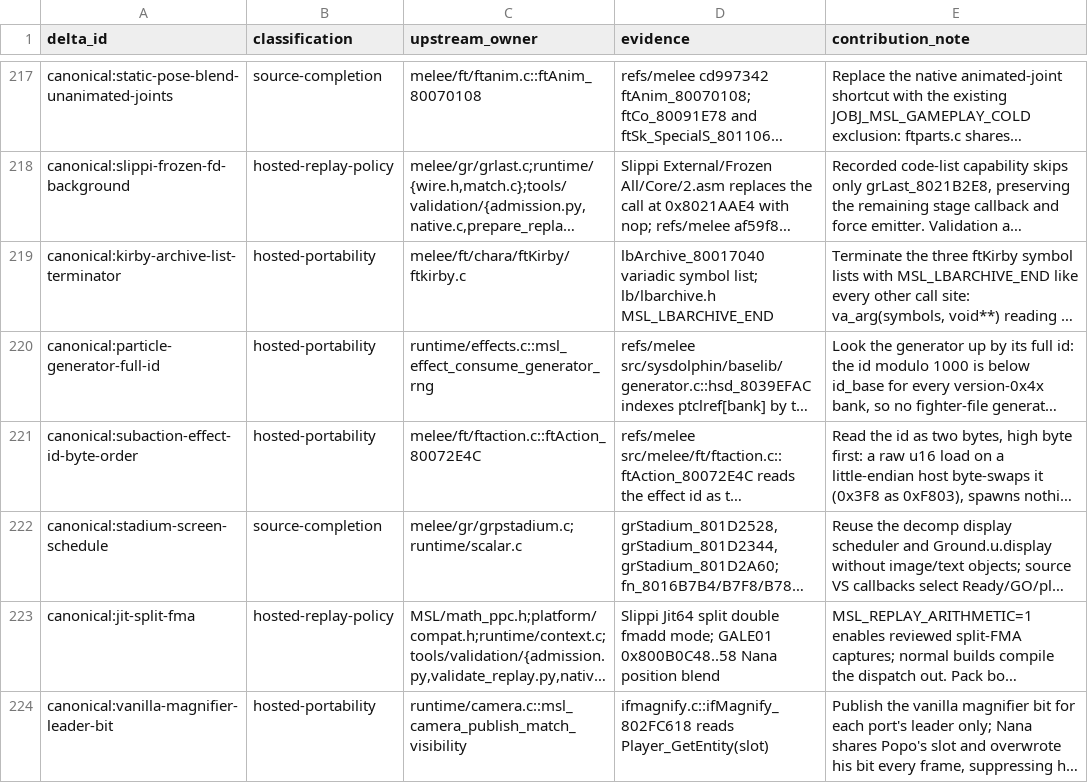
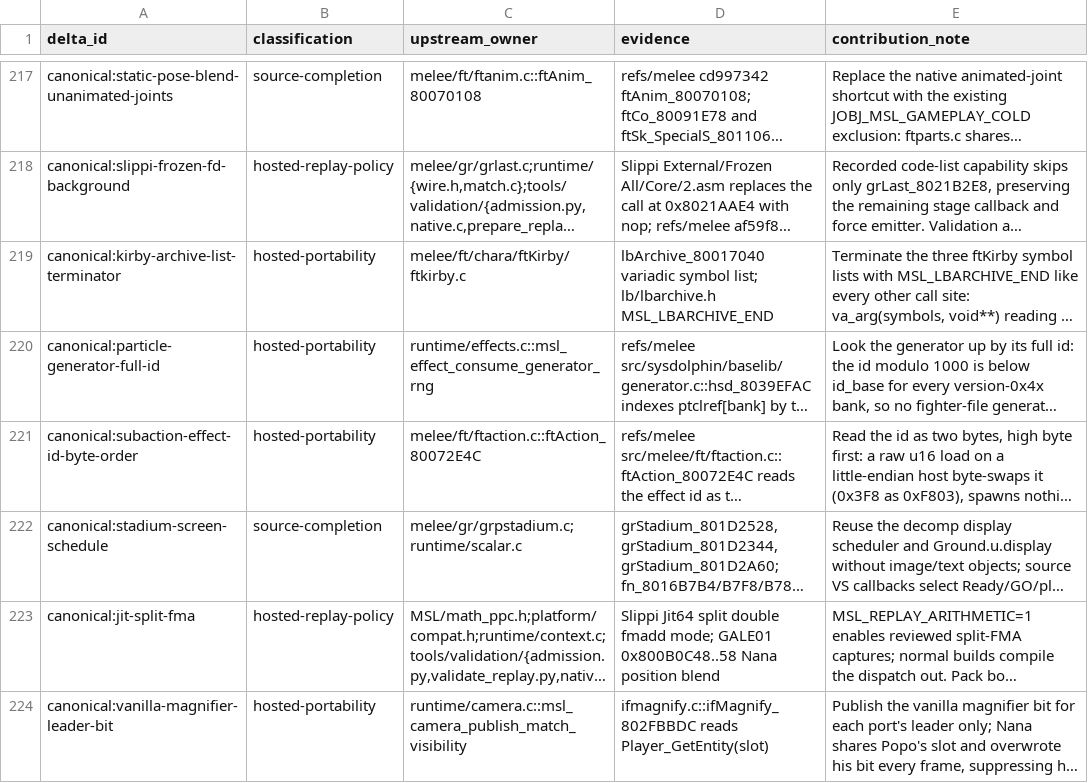
Before and after one commit to briandle00/melee-sim-light, a TSV file: src/upstream_delta_ledger.tsv, drawn as a sheet; only a part is shown, gaps mark what is left out; long unchanged cells end in …; the diff names each change by its address in the sheet, - before the commit and + after, or states it on an @@ line.

Commit message:
Validate magnifier leader ownership with the full diagnostic recording
Run the included ICs/DK recording under its recorded UCF profile in the existing validation tests, without admitting its missing inputs or render timing to the strict gate. Removing the leader condition fails at frame 2369 and on 731 frames; the fix matches all 7,570 compared frames.

Trim the comment and correct the source callback reference. All 524 replay locks / 4,844,177 frames, 44 focused tests, source check, native smoke, and Wasm parity pass. Four paired production benchmarks show no slowdown (+0.431%) with identical output digests; retain the raw samples.

```diff
--- a/src/upstream_delta_ledger.tsv
+++ b/src/upstream_delta_ledger.tsv
-D224 (evidence): ifmagnify.c::ifMagnify_802FC618 reads Player_GetEntity(slot)
+D224 (evidence): ifmagnify.c::ifMagnify_802FBBDC reads Player_GetEntity(slot)
```
Also changed, not shown: 6 other files.
